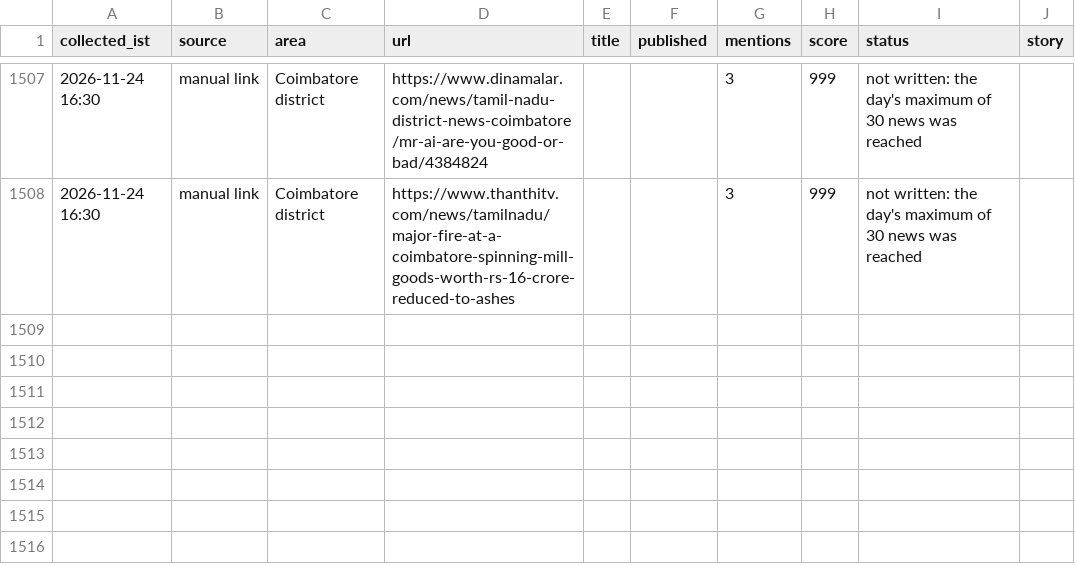
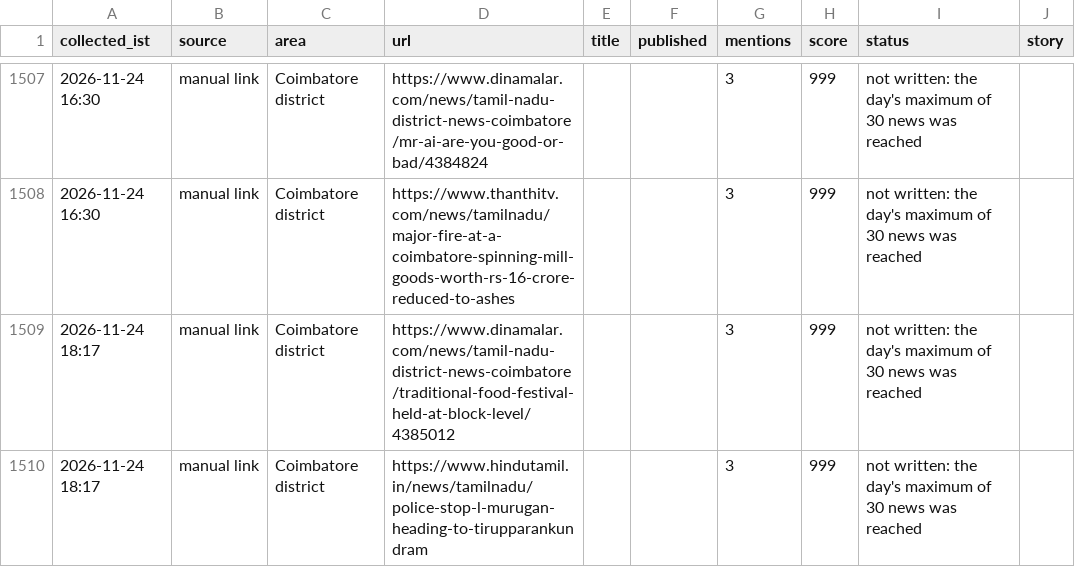
Before and after one commit to news360-tn/coimbatore360-autopost, a CSV file: research_free/archive/2026-11.csv, drawn as a sheet; only a part is shown, gaps mark what is left out; the diff names each change by its address in the sheet, - before the commit and + after, or states it on an @@ line.

Commit message:
pick: written and posted

```diff
--- a/research_free/archive/2026-11.csv
+++ b/research_free/archive/2026-11.csv
+row 1509: 2026-11-24 18:17 | manual link | Coimbatore district | https://www.dinamalar.com/news/tamil-nadu-district-news-coimbatore/traditional-food-festival-held-at-block-level/4385012 |  |  | 3 | 999 | not written: the day's maximum of 30 news was reached
+row 1510: 2026-11-24 18:17 | manual link | Coimbatore district | https://www.hindutamil.in/news/tamilnadu/police-stop-l-murugan-heading-to-tirupparankundram |  |  | 3 | 999 | not written: the day's maximum of 30 news was reached
```
Also changed, not shown: 6 other files.
